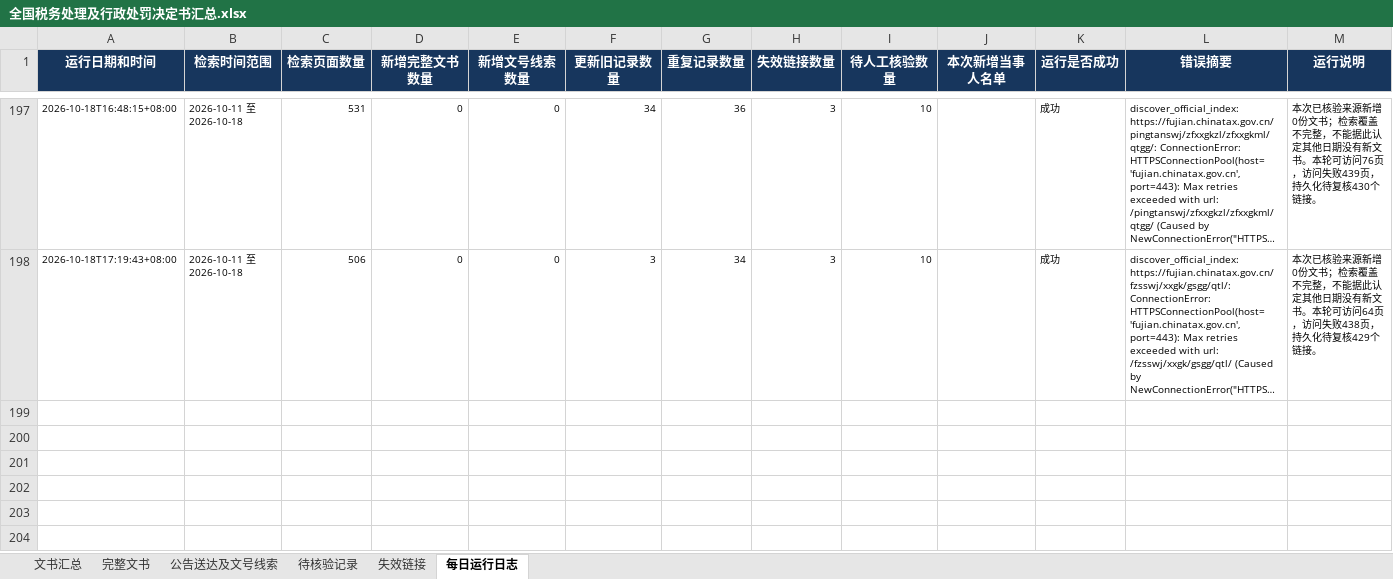
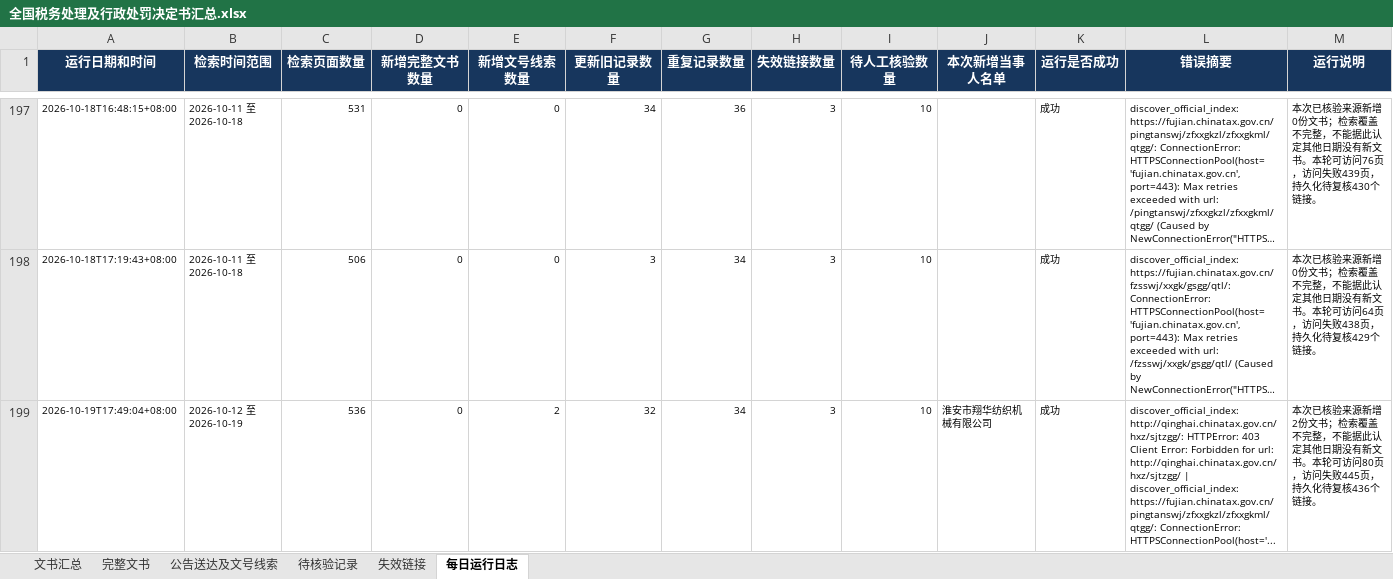
Before and after one commit to SakuraWu21/national-tax-decisions, an Excel workbook: data/全国税务处理及行政处罚决定书汇总.xlsx, sheet 每日运行日志, drawn as a sheet; only a part is shown, gaps mark what is left out; long unchanged cells end in …; values as stored, in another font and other column widths than the file's, no borders; the diff names each change by its address in the sheet, - before the commit and + after, or states it on an @@ line.

```diff
--- a/data/全国税务处理及行政处罚决定书汇总.xlsx (sheet 每日运行日志)
+++ b/data/全国税务处理及行政处罚决定书汇总.xlsx (sheet 每日运行日志)
+row 199: 2026-10-19T17:49:04+08:00 | 2026-10-12 至 2026-10-19 | 536 | 0 | 2 | 32 | 34 | 3 | 10 | 淮安市翔华纺织机械有限公司 | 成功 | discover_official_index: http://qinghai.chinatax.gov.cn/hxz/sjtzgg/: HTTPError: 403 Client Error: Forbidden for url: http://qinghai.chinatax.gov.cn/hxz/sjtzgg/ | discover_official_index: https://fujian.chinatax.gov.cn/pingtanswj/zfxxgkzl/zfxxgkml/qtgg/: ConnectionError: HTTPSConnectionPool(host='... | 本次已核验来源新增2份文书；检索覆盖不完整，不能据此认定其他日期没有新文书。本轮可访问80页，访问失败445页，持久化待复核436个链接。
```
Also changed, not shown: sheet 文书汇总, sheet 公告送达及文号线索, sheet 完整文书, sheet 失效链接, sheet 待核验记录, public/downloads/全国税务处理及行政处罚决定书汇总.xlsx, 8 other files.
